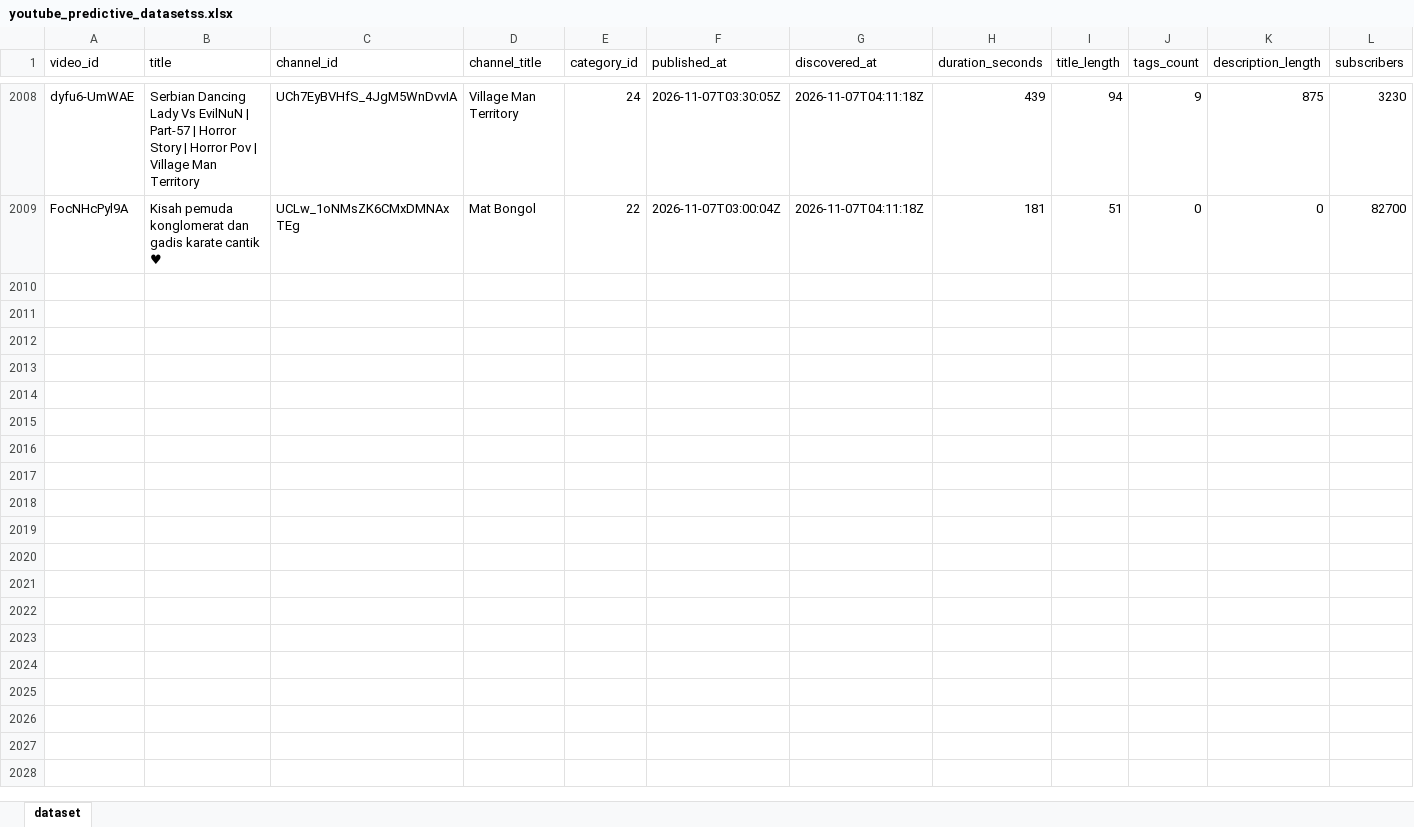
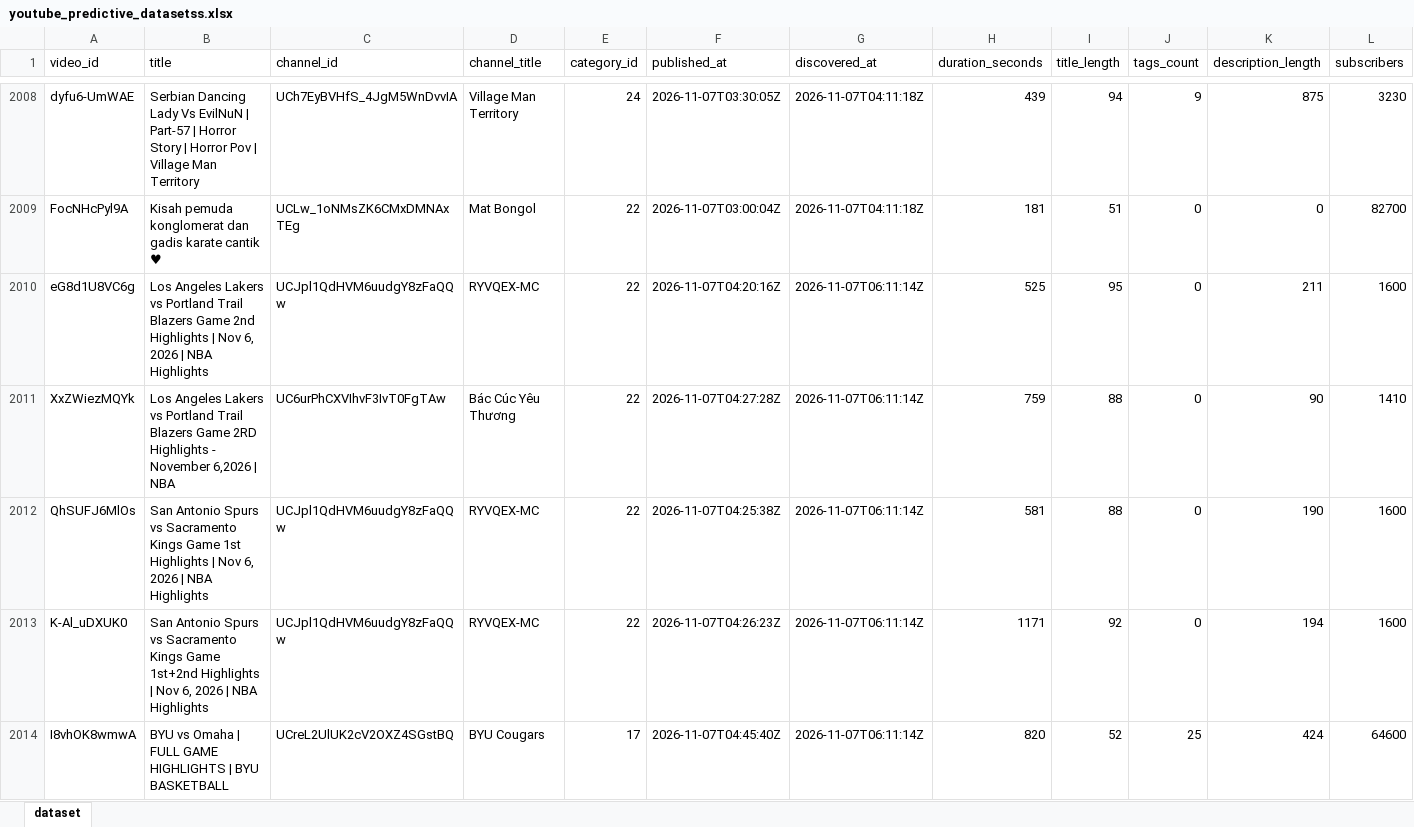
Before and after one commit to stamatis02/Bachelor-Thesislast, an Excel workbook: youtube_predictive_datasetss.xlsx, sheet dataset, drawn as a sheet; only a part is shown, gaps mark what is left out; values as stored, in another font and other column widths than the file's, no borders; rows hold the shown columns only; the diff covers the shown part only; the diff names each change by its address in the sheet, - before the commit and + after, or states it on an @@ line.

```diff
--- a/youtube_predictive_datasetss.xlsx (sheet dataset)
+++ b/youtube_predictive_datasetss.xlsx (sheet dataset)
+row 2010: eG8d1U8VC6g | Los Angeles Lakers vs Portland Trail Blazers Game 2nd Highlights | Nov 6, 2026 | NBA Highlights | UCJpl1QdHVM6uudgY8zFaQQw | RYVQEX-MC | 22 | 2026-11-07T04:20:16Z | 2026-11-07T06:11:14Z | 525 | 95 | 0 | 211 | 1600
+row 2011: XxZWiezMQYk | Los Angeles Lakers vs Portland Trail Blazers Game 2RD Highlights - November 6,2026 | NBA | UC6urPhCXVIhvF3IvT0FgTAw | Bác Cúc Yêu Thương | 22 | 2026-11-07T04:27:28Z | 2026-11-07T06:11:14Z | 759 | 88 | 0 | 90 | 1410
+row 2012: QhSUFJ6MlOs | San Antonio Spurs vs Sacramento Kings Game 1st Highlights | Nov 6, 2026 | NBA Highlights | UCJpl1QdHVM6uudgY8zFaQQw | RYVQEX-MC | 22 | 2026-11-07T04:25:38Z | 2026-11-07T06:11:14Z | 581 | 88 | 0 | 190 | 1600
+row 2013: K-Al_uDXUK0 | San Antonio Spurs vs Sacramento Kings Game 1st+2nd Highlights | Nov 6, 2026 | NBA Highlights | UCJpl1QdHVM6uudgY8zFaQQw | RYVQEX-MC | 22 | 2026-11-07T04:26:23Z | 2026-11-07T06:11:14Z | 1171 | 92 | 0 | 194 | 1600
+row 2014: I8vhOK8wmwA | BYU vs Omaha | FULL GAME HIGHLIGHTS | BYU BASKETBALL | UCreL2UlUK2cV2OXZ4SGstBQ | BYU Cougars | 17 | 2026-11-07T04:45:40Z | 2026-11-07T06:11:14Z | 820 | 52 | 25 | 424 | 64600
```
Also changed, not shown: 23 added rows and 862 edited cells elsewhere in this sheet, 5 other files.
